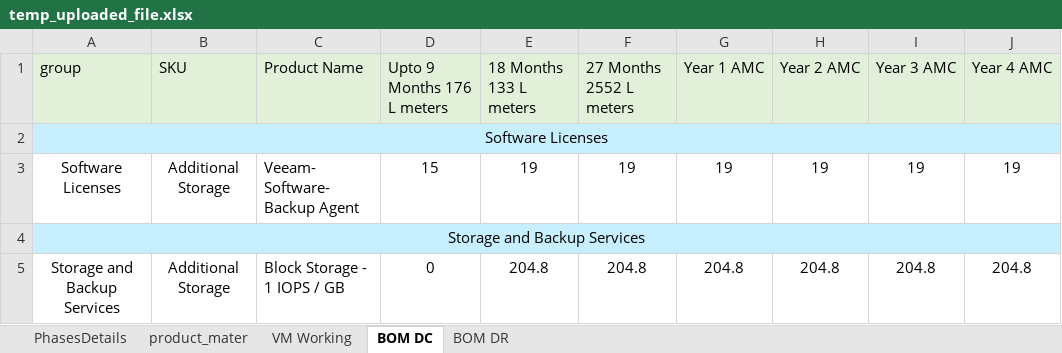
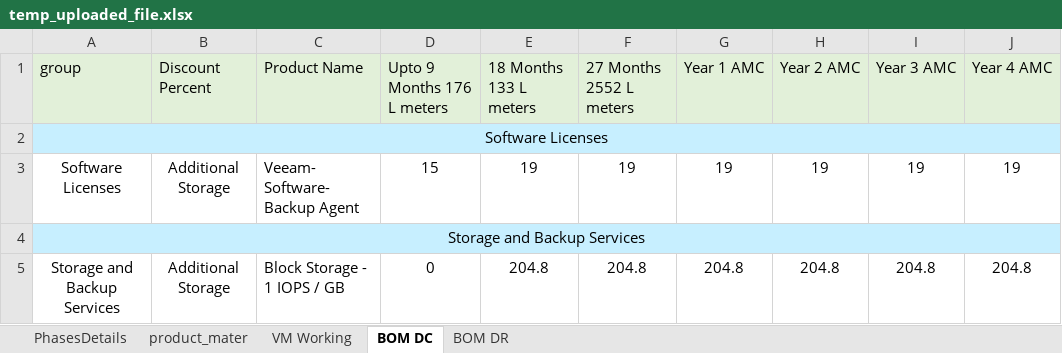
Before and after one commit to 01Pratham/excel_to_crm, an Excel workbook: uploads/temp_uploaded_file.xlsx, sheet BOM DC, drawn as a sheet; only a part is shown; values as stored, in another font and other column widths than the file's, no borders; the diff names each change by its address in the sheet, - before the commit and + after, or states it on an @@ line.

```diff
--- a/uploads/temp_uploaded_file.xlsx (sheet BOM DC)
+++ b/uploads/temp_uploaded_file.xlsx (sheet BOM DC)
-B1: SKU
+B1: Discount Percent
```
Also changed, not shown: sheet BOM DR, static/template.xlsx, 7 other files.
